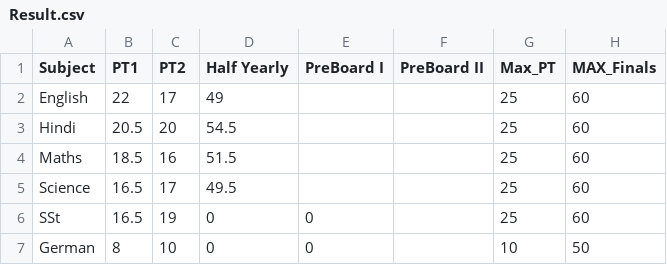
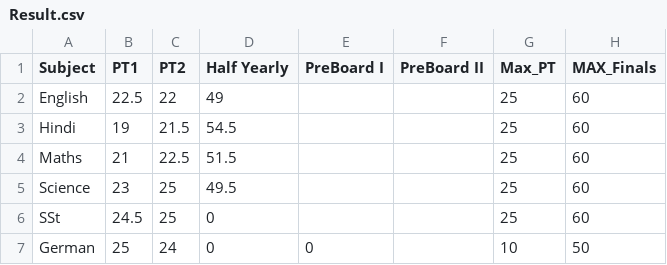
Before and after one commit to Abhyast-Dev/Aadya, a CSV file: Result.csv, drawn as a sheet.

Commit message:
Update Result.csv

```diff
--- a/Result.csv
+++ b/Result.csv
@@ -1,7 +1,7 @@
 Subject,PT1,PT2,Half Yearly,PreBoard I,PreBoard II,Max_PT,MAX_Finals
-English,22,17,49,,,25,60
-Hindi,20.5,20,54.5,,,25,60
-Maths,18.5,16,51.5,,,25,60
-Science,16.5,17,49.5,,,25,60
-SSt,16.5,19,0,0,,25,60
-German,8,10,0,0,,10,50
+English,22.5,22,49,,,25,60
+Hindi,19,21.5,54.5,,,25,60
+Maths,21,22.5,51.5,,,25,60
+Science,23,25,49.5,,,25,60
+SSt,24.5,25,0,,,25,60
+German,25,24,0,0,,10,50
```
